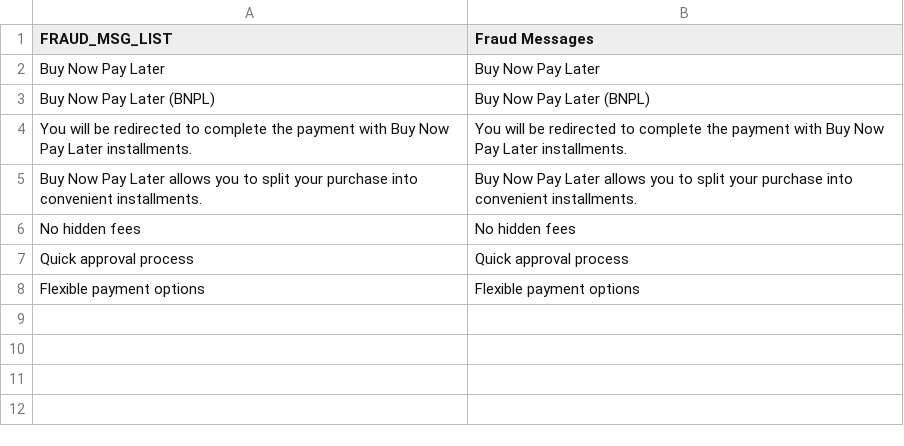
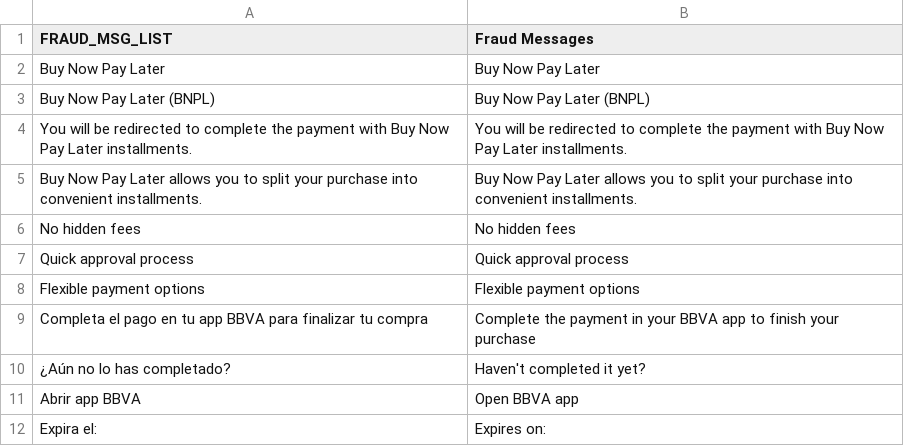
Before and after one commit to conekta/customer-magento-plugin, a CSV file: i18n/en_US.csv, drawn as a sheet; the diff names each change by its address in the sheet, - before the commit and + after, or states it on an @@ line.

Commit message:
feat: [AI-491] - implemented "Pay By Bank" payment method enhancements by adding redirect URL and deep link retrieval, improving user experience on success page

```diff
--- a/i18n/en_US.csv
+++ b/i18n/en_US.csv
+row 9: Completa el pago en tu app BBVA para finalizar tu compra | Complete the payment in your BBVA app to finish your purchase
+row 10: ¿Aún no lo has completado? | Haven't completed it yet?
+row 11: Abrir app BBVA | Open BBVA app
+row 12: Expira el: | Expires on:
```
Also changed, not shown: 4 other files.
